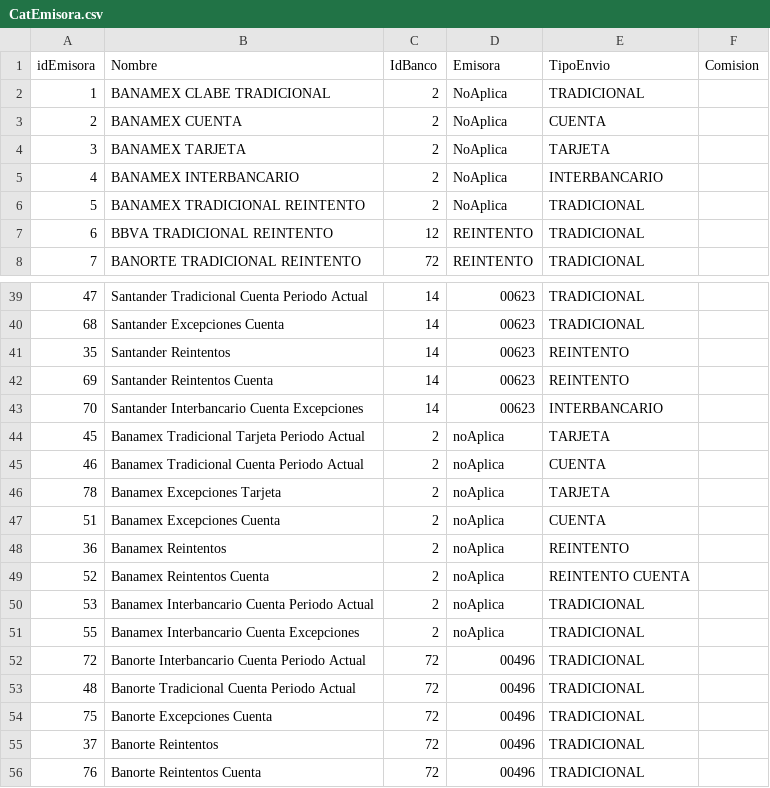
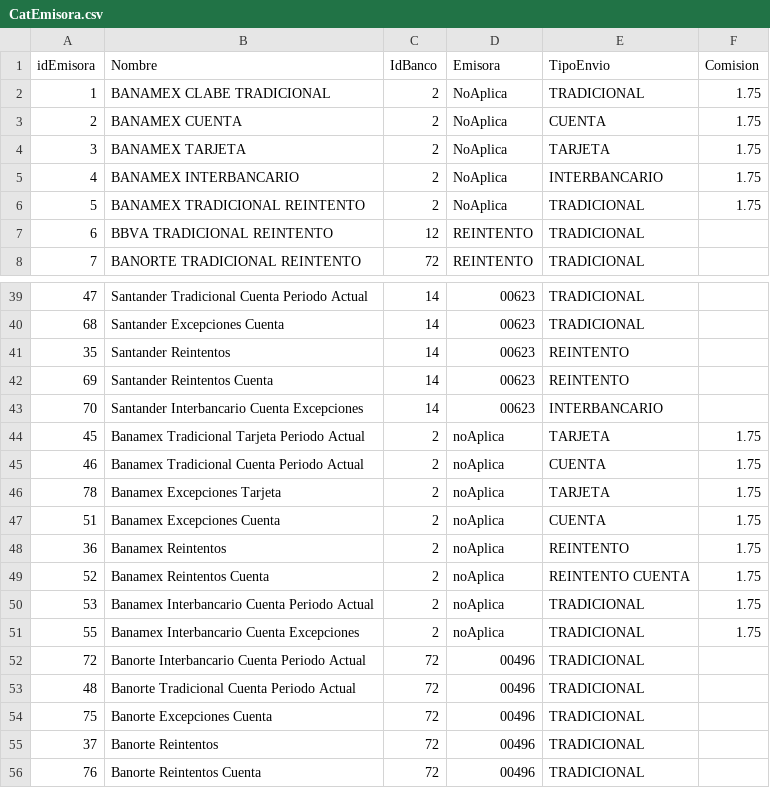
Before and after one commit to Jaimedev12/credifiel, a CSV file: ExtraccionDomiVersionFinal/CatEmisora.csv, drawn as a sheet; only a part is shown, gaps mark what is left out.

Commit message:
Dataset creado a mano

```diff
--- a/ExtraccionDomiVersionFinal/CatEmisora.csv
+++ b/ExtraccionDomiVersionFinal/CatEmisora.csv
@@ -1,7 +1,7 @@
 "idEmisora","Nombre","IdBanco","Emisora","TipoEnvio", "Comision"
-1,"BANAMEX CLABE TRADICIONAL","2","NoAplica","TRADICIONAL"
-2,"BANAMEX CUENTA","2","NoAplica","CUENTA"
-3,"BANAMEX TARJETA","2","NoAplica","TARJETA"
-4,"BANAMEX INTERBANCARIO","2","NoAplica","INTERBANCARIO"
-5,"BANAMEX TRADICIONAL REINTENTO","2","NoAplica","TRADICIONAL"
+1,"BANAMEX CLABE TRADICIONAL","2","NoAplica","TRADICIONAL",1.75
+2,"BANAMEX CUENTA","2","NoAplica","CUENTA",1.75
+3,"BANAMEX TARJETA","2","NoAplica","TARJETA",1.75
+4,"BANAMEX INTERBANCARIO","2","NoAplica","INTERBANCARIO",1.75
+5,"BANAMEX TRADICIONAL REINTENTO","2","NoAplica","TRADICIONAL",1.75
 6,"BBVA TRADICIONAL REINTENTO","12","REINTENTO","TRADICIONAL"
@@ -43,10 +43,10 @@
 70,"Santander Interbancario Cuenta Excepciones        ","14","00623","INTERBANCARIO"
-45,"Banamex Tradicional Tarjeta Periodo Actual        ","2","noAplica","TARJETA"
-46,"Banamex Tradicional Cuenta Periodo Actual         ","2","noAplica","CUENTA"
-78,"Banamex Excepciones Tarjeta                       ","2","noAplica","TARJETA"
-51,"Banamex Excepciones Cuenta                        ","2","noAplica","CUENTA"
-36,"Banamex Reintentos                                ","2","noAplica","REINTENTO"
-52,"Banamex Reintentos Cuenta                         ","2","noAplica","REINTENTO CUENTA"
-53,"Banamex Interbancario Cuenta Periodo Actual       ","2","noAplica","TRADICIONAL"
-55,"Banamex Interbancario Cuenta Excepciones          ","2","noAplica","TRADICIONAL"
+45,"Banamex Tradicional Tarjeta Periodo Actual        ","2","noAplica","TARJETA",1.75
+46,"Banamex Tradicional Cuenta Periodo Actual         ","2","noAplica","CUENTA",1.75
+78,"Banamex Excepciones Tarjeta                       ","2","noAplica","TARJETA",1.75
+51,"Banamex Excepciones Cuenta                        ","2","noAplica","CUENTA",1.75
+36,"Banamex Reintentos                                ","2","noAplica","REINTENTO",1.75
+52,"Banamex Reintentos Cuenta                         ","2","noAplica","REINTENTO CUENTA",1.75
+53,"Banamex Interbancario Cuenta Periodo Actual       ","2","noAplica","TRADICIONAL",1.75
+55,"Banamex Interbancario Cuenta Excepciones          ","2","noAplica","TRADICIONAL",1.75
 72,"Banorte Interbancario Cuenta Periodo Actual       ","72","00496","TRADICIONAL"
```
Also changed, not shown: 4 other files.
